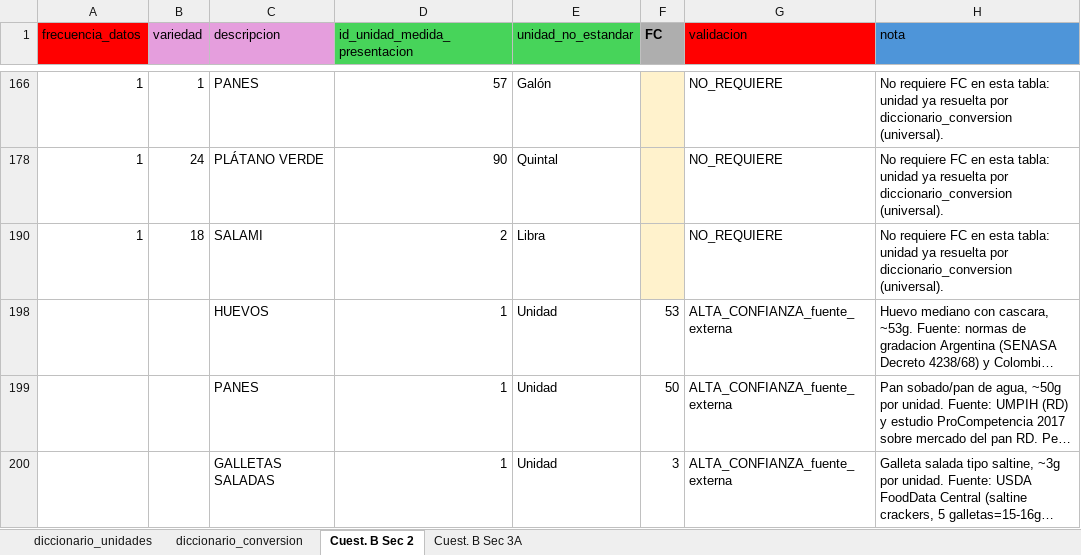
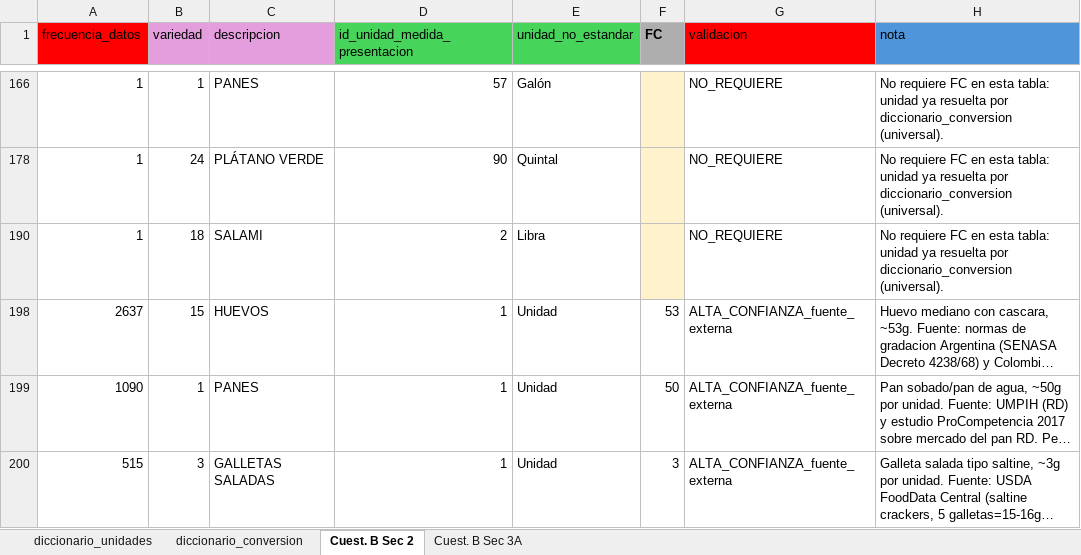
Before and after one commit to maicel1978/analisis_ENGIH2018, an Excel workbook: data/raw/data_raw_unidades.xlsx, sheet Cuest. B Sec 2, drawn as a sheet; only a part is shown, gaps mark what is left out; long unchanged cells end in …; values as stored, in another font and other column widths than the file's, no borders; the diff names each change by its address in the sheet, - before the commit and + after, or states it on an @@ line.

Commit message:
Corregir 2 bugs activos de joins y añadir checks de integridad de claves
1. Fan-out Sec 3A (17,698 filas duplicadas): las filas de peso-por-unidad
   del 08/09-09 duplicaban la clave (descripcion, unidad 1) con filas
   previas de Pan sobado (45g) y Ají cubanela (90.7g); el left_join
   duplicaba cada registro de esos alimentos. FC viejos retirados, valor
   original conservado en nota (principio 6).
2. Filas inertes Sec 2: HUEVOS/PANES/GALLETAS SALADAS (peso-por-unidad)
   tenían 'variedad' vacío y nunca se aplicaban (2,732 filas de HUEVOS a
   0% resuelto). Variedad y frecuencia llenadas. Sec 2 sin FC: 8,655 -> 4,413.
3. 01_import.R: verificar_claves_join() detiene el pipeline ante claves
   duplicadas o filas con FC y clave vacía (6 tablas verificadas).

Descubrimientos y evidencia: INFORME_AUDITORIA_2026-09-10.md

Co-authored-by: arena-agent <297053741+arena-agent@users.noreply.github.com>

```diff
--- a/data/raw/data_raw_unidades.xlsx (sheet Cuest. B Sec 2)
+++ b/data/raw/data_raw_unidades.xlsx (sheet Cuest. B Sec 2)
-A198 (frecuencia_datos): (empty)
+A198 (frecuencia_datos): 2637
-B198 (variedad): (empty)
+B198 (variedad): 15
-A199 (frecuencia_datos): (empty)
+A199 (frecuencia_datos): 1090
-B199 (variedad): (empty)
+B199 (variedad): 1
-A200 (frecuencia_datos): (empty)
+A200 (frecuencia_datos): 515
-B200 (variedad): (empty)
+B200 (variedad): 3
```
Also changed, not shown: sheet Cuest. B Sec 3A, 1 other file.
